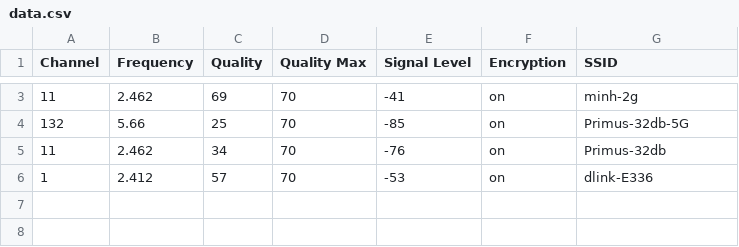
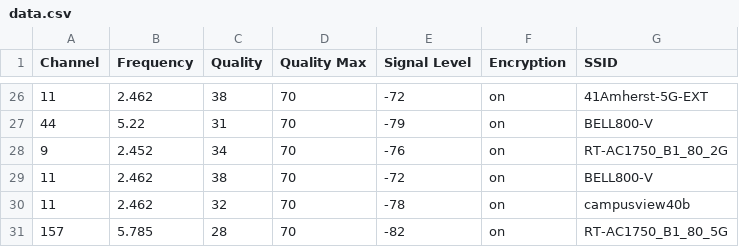
Before and after one commit to DavidCalles/Wi-Fi-Analizer-Robot, a CSV file: Retrieve_Wi-Fi_Data/data.csv, drawn as a sheet; only a part is shown, gaps mark what is left out; the diff covers the shown part only.

```diff
--- a/Retrieve_Wi-Fi_Data/data.csv
+++ b/Retrieve_Wi-Fi_Data/data.csv
@@ -3,4 +26,6 @@ Channel,Frequency,Quality,Quality Max,Signal Level,Encryption,SSID
-11,2.462,69,70,-41,on,minh-2g
-132,5.66,25,70,-85,on,Primus-32db-5G
-11,2.462,34,70,-76,on,Primus-32db
-1,2.412,57,70,-53,on,dlink-E336
+11,2.462,38,70,-72,on,41Amherst-5G-EXT
+44,5.22,31,70,-79,on,BELL800-V
+9,2.452,34,70,-76,on,RT-AC1750_B1_80_2G
+11,2.462,38,70,-72,on,BELL800-V
+11,2.462,32,70,-78,on,campusview40b
+157,5.785,28,70,-82,on,RT-AC1750_B1_80_5G
```
Also changed, not shown: 23 added rows and 3 edited cells elsewhere in this file, 5 other files.
